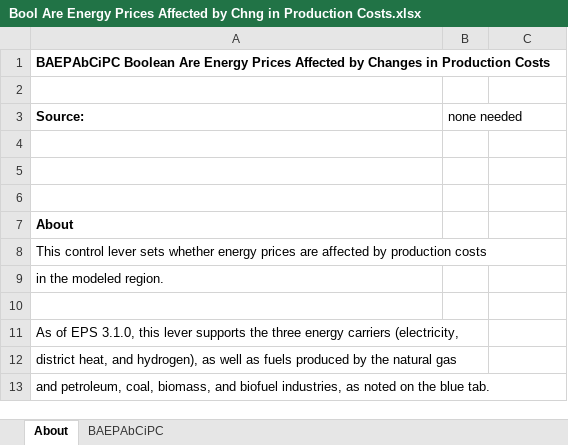
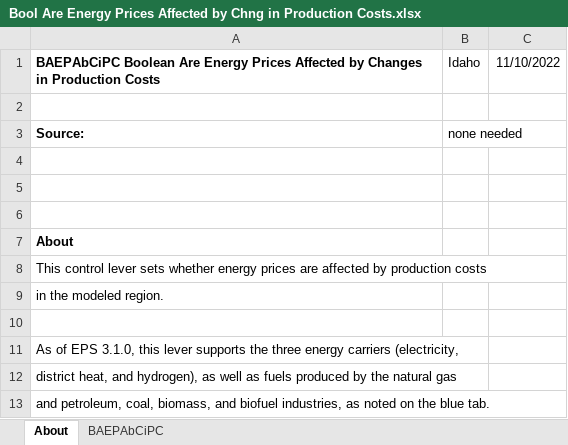
Before and after one commit to EnergyInnovation/eps-idaho, an Excel workbook: InputData/ctrl-settings/BAEPAbCiPC/Bool Are Energy Prices Affected by Chng in Production Costs.xlsx, sheet About, drawn as a sheet; values as stored, in another font and other column widths than the file's, no borders; the diff names each change by its address in the sheet, - before the commit and + after, or states it on an @@ line.

```diff
--- a/InputData/ctrl-settings/BAEPAbCiPC/Bool Are Energy Prices Affected by Chng in Production Costs.xlsx (sheet About)
+++ b/InputData/ctrl-settings/BAEPAbCiPC/Bool Are Energy Prices Affected by Chng in Production Costs.xlsx (sheet About)
-B1: (empty)
+B1: Idaho
-C1: (empty)
+C1: 11/10/2022
```
Also changed, not shown: sheet BAEPAbCiPC, InputData/elec/GBSC/Grid Battery Storage Capacities.xlsx, 3 other files.
